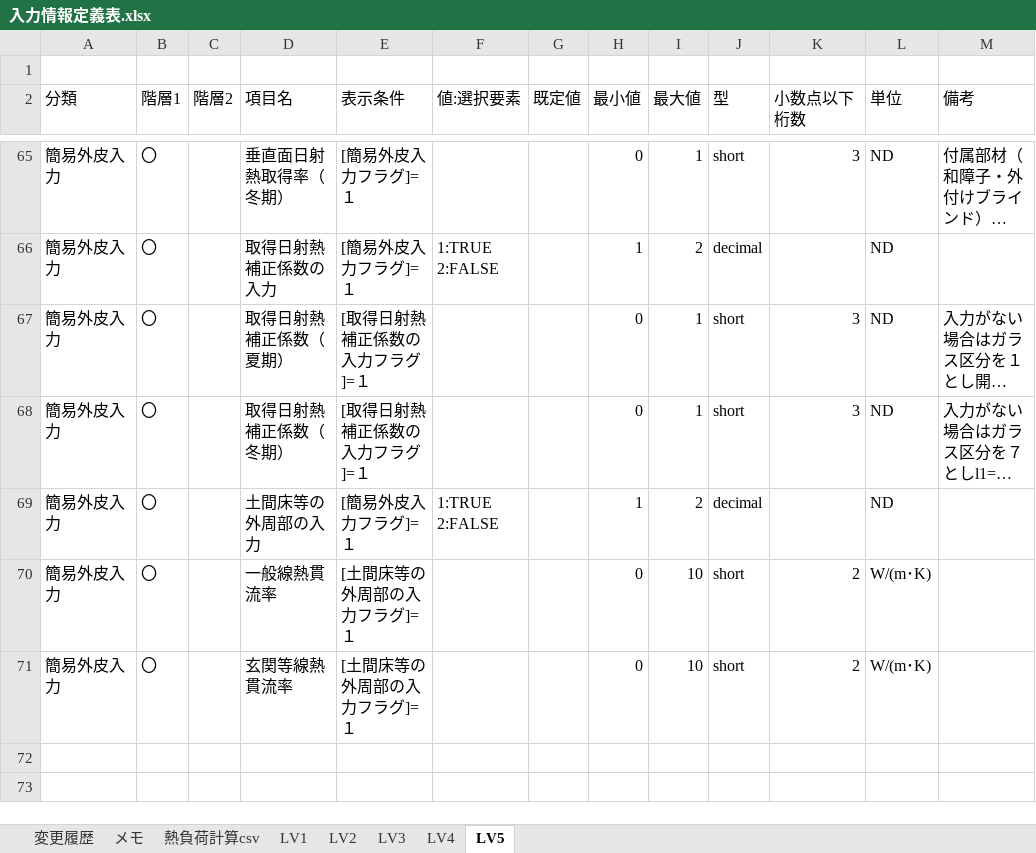
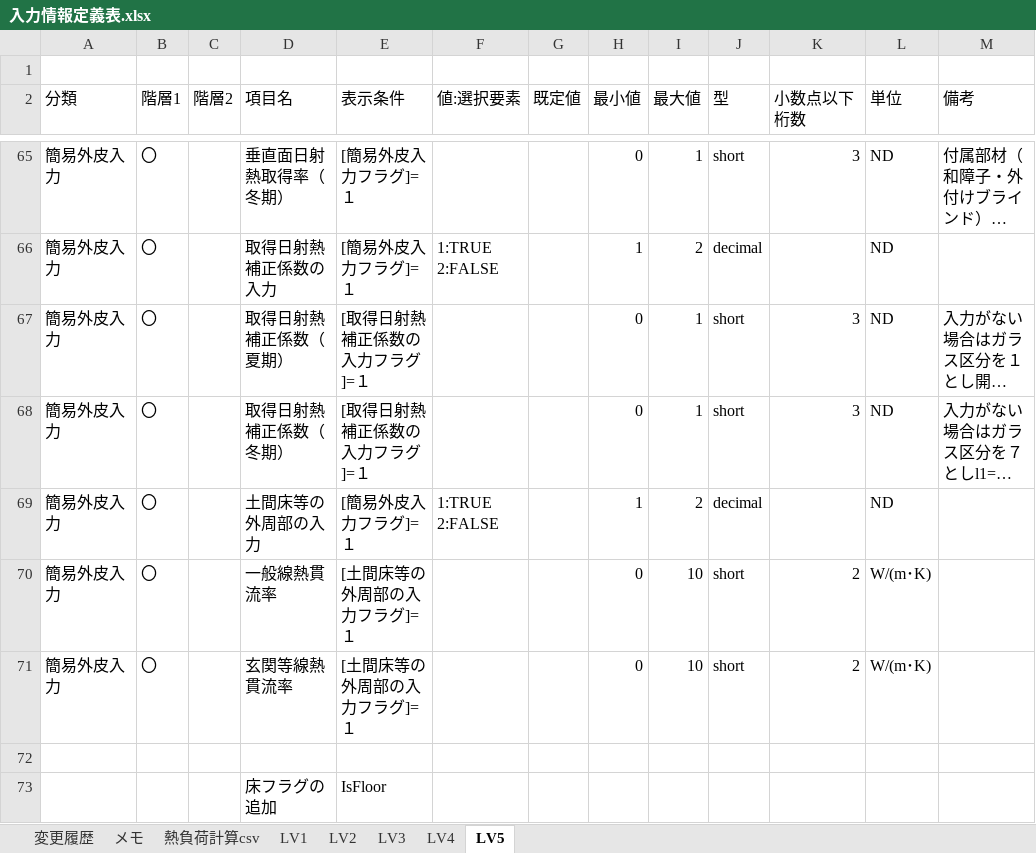
Before and after one commit to BRI-EES-House/heat_load_calc, an Excel workbook: 入力情報定義表.xlsx, sheet LV5, drawn as a sheet; only a part is shown, gaps mark what is left out; long unchanged cells end in …; values as stored, in another font and other column widths than the file's, no borders; the diff names each change by its address in the sheet, - before the commit and + after, or states it on an @@ line.

```diff
--- a/入力情報定義表.xlsx (sheet LV5)
+++ b/入力情報定義表.xlsx (sheet LV5)
+row 72: (empty)
+row 73:  |  |  | 床フラグの追加 | IsFloor
```
Also changed, not shown: sheet LV4.
